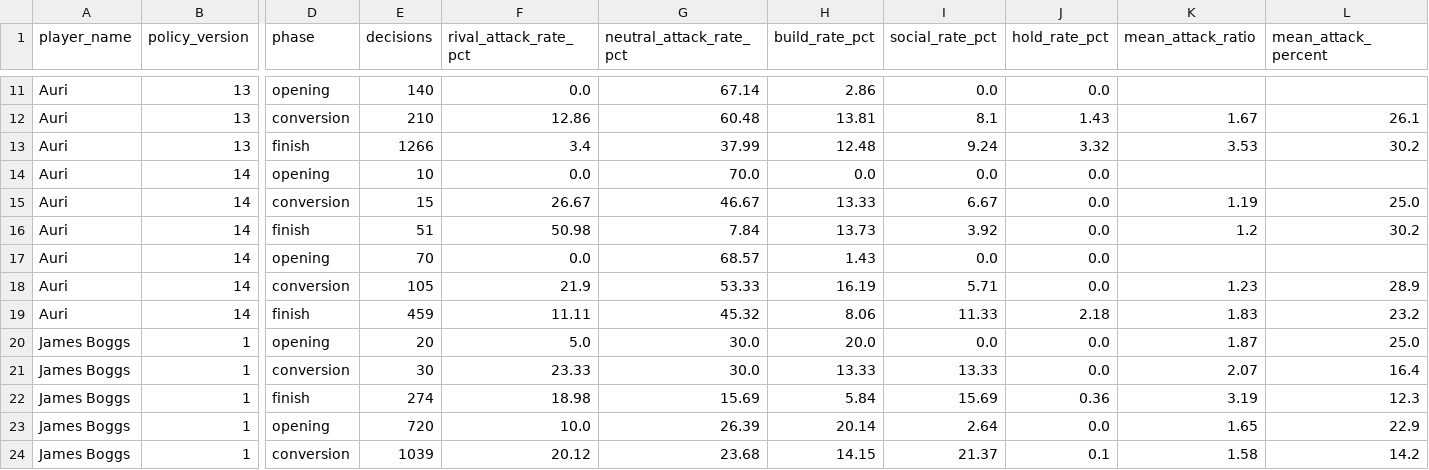
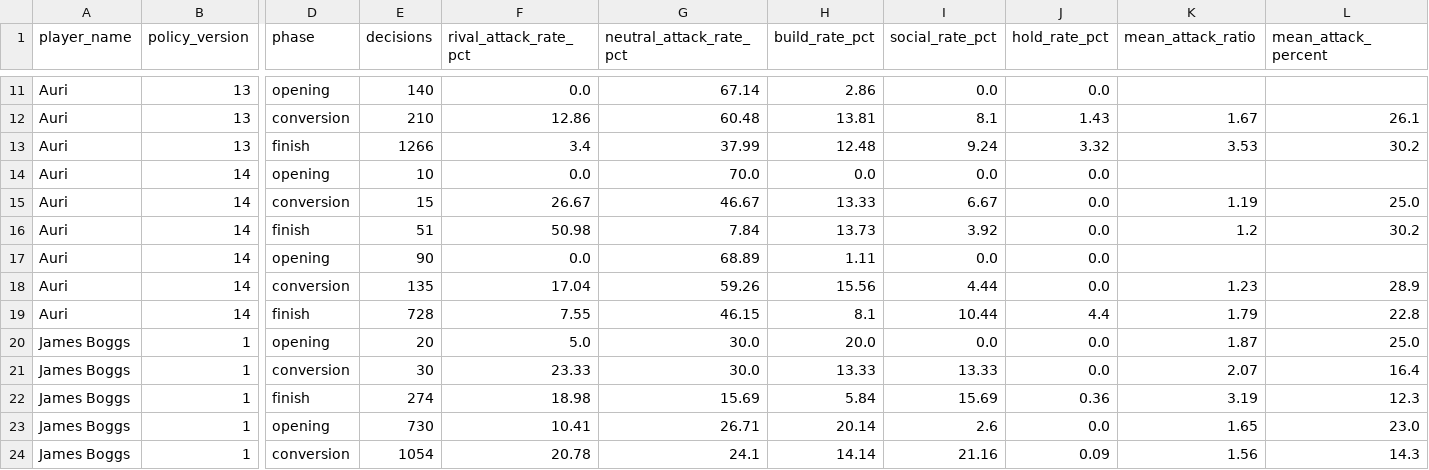
Before and after one commit to welttowelt/proxywar-coworld-starter, a CSV file: data/analysis/ffa_phase_profile.csv, drawn as a sheet; only a part is shown, gaps mark what is left out; the diff covers the shown part only; the diff names each change by its address in the sheet, - before the commit and + after, or states it on an @@ line.

```diff
--- a/data/analysis/ffa_phase_profile.csv
+++ b/data/analysis/ffa_phase_profile.csv
-E17 (decisions): 70
+E17 (decisions): 90
-G17 (neutral_attack_rate_pct): 68.57
+G17 (neutral_attack_rate_pct): 68.89
-H17 (build_rate_pct): 1.43
+H17 (build_rate_pct): 1.11
-E18 (decisions): 105
+E18 (decisions): 135
-F18 (rival_attack_rate_pct): 21.9
+F18 (rival_attack_rate_pct): 17.04
-G18 (neutral_attack_rate_pct): 53.33
+G18 (neutral_attack_rate_pct): 59.26
-H18 (build_rate_pct): 16.19
+H18 (build_rate_pct): 15.56
-I18 (social_rate_pct): 5.71
+I18 (social_rate_pct): 4.44
-E19 (decisions): 459
+E19 (decisions): 728
-F19 (rival_attack_rate_pct): 11.11
+F19 (rival_attack_rate_pct): 7.55
-G19 (neutral_attack_rate_pct): 45.32
+G19 (neutral_attack_rate_pct): 46.15
-H19 (build_rate_pct): 8.06
+H19 (build_rate_pct): 8.1
-I19 (social_rate_pct): 11.33
+I19 (social_rate_pct): 10.44
-J19 (hold_rate_pct): 2.18
+J19 (hold_rate_pct): 4.4
-K19 (mean_attack_ratio): 1.83
+K19 (mean_attack_ratio): 1.79
-L19 (mean_attack_percent): 23.2
+L19 (mean_attack_percent): 22.8
-E23 (decisions): 720
+E23 (decisions): 730
-F23 (rival_attack_rate_pct): 10.0
+F23 (rival_attack_rate_pct): 10.41
-G23 (neutral_attack_rate_pct): 26.39
+G23 (neutral_attack_rate_pct): 26.71
-I23 (social_rate_pct): 2.64
+I23 (social_rate_pct): 2.6
-L23 (mean_attack_percent): 22.9
+L23 (mean_attack_percent): 23.0
-E24 (decisions): 1039
+E24 (decisions): 1054
-F24 (rival_attack_rate_pct): 20.12
+F24 (rival_attack_rate_pct): 20.78
-G24 (neutral_attack_rate_pct): 23.68
+G24 (neutral_attack_rate_pct): 24.1
-H24 (build_rate_pct): 14.15
+H24 (build_rate_pct): 14.14
-I24 (social_rate_pct): 21.37
+I24 (social_rate_pct): 21.16
-J24 (hold_rate_pct): 0.1
+J24 (hold_rate_pct): 0.09
-K24 (mean_attack_ratio): 1.58
+K24 (mean_attack_ratio): 1.56
-L24 (mean_attack_percent): 14.2
+L24 (mean_attack_percent): 14.3
```
Also changed, not shown: 125 edited cells elsewhere in this file, data/analysis/ffa_dominance_trend.csv, data/analysis/map_policy_performance.csv, 40 other files.
